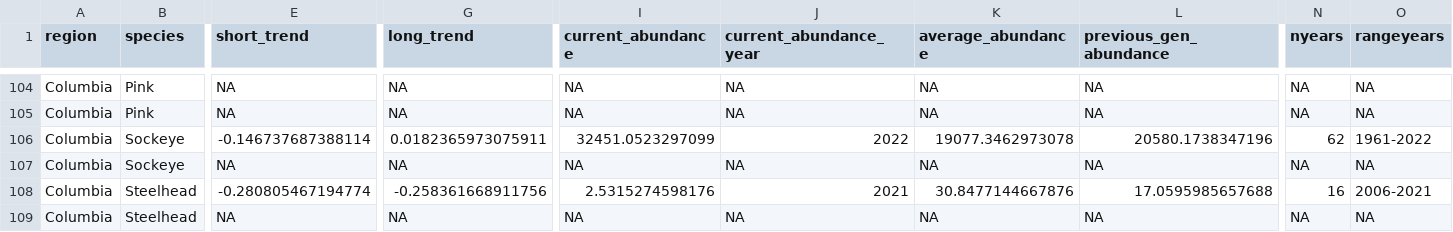
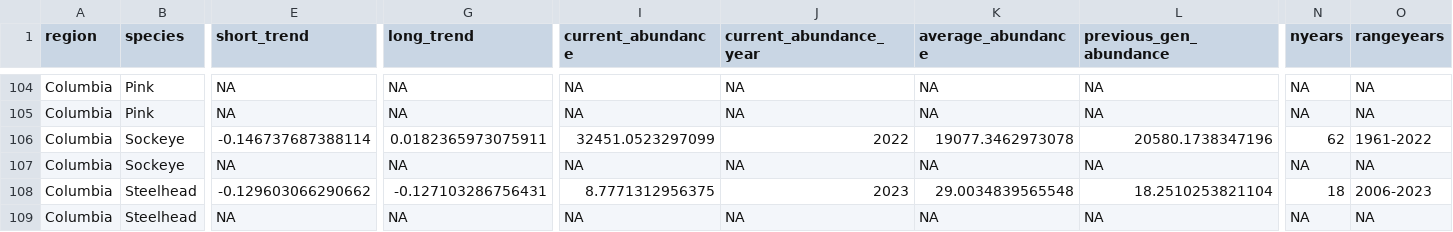
Before and after one commit to salmonwatersheds/state-of-salmon, a CSV file: output/sps-metrics.csv, drawn as a sheet; only a part is shown, gaps mark what is left out; the diff names each change by its address in the sheet, - before the commit and + after, or states it on an @@ line.

```diff
--- a/output/sps-metrics.csv
+++ b/output/sps-metrics.csv
-E108 (short_trend): -0.280805467194774
+E108 (short_trend): -0.129603066290662
-G108 (long_trend): -0.258361668911756
+G108 (long_trend): -0.127103286756431
-I108 (current_abundance): 2.5315274598176
+I108 (current_abundance): 8.7771312956375
-J108 (current_abundance_year): 2021
+J108 (current_abundance_year): 2023
-K108 (average_abundance): 30.8477144667876
+K108 (average_abundance): 29.0034839565548
-L108 (previous_gen_abundance): 17.0595985657688
+L108 (previous_gen_abundance): 18.2510253821104
-N108 (nyears): 16
+N108 (nyears): 18
-O108 (rangeyears): 2006-2021
+O108 (rangeyears): 2006-2023
```
Also changed, not shown: output/sps-data.csv, output/sps-summary.csv, 1 other file.
